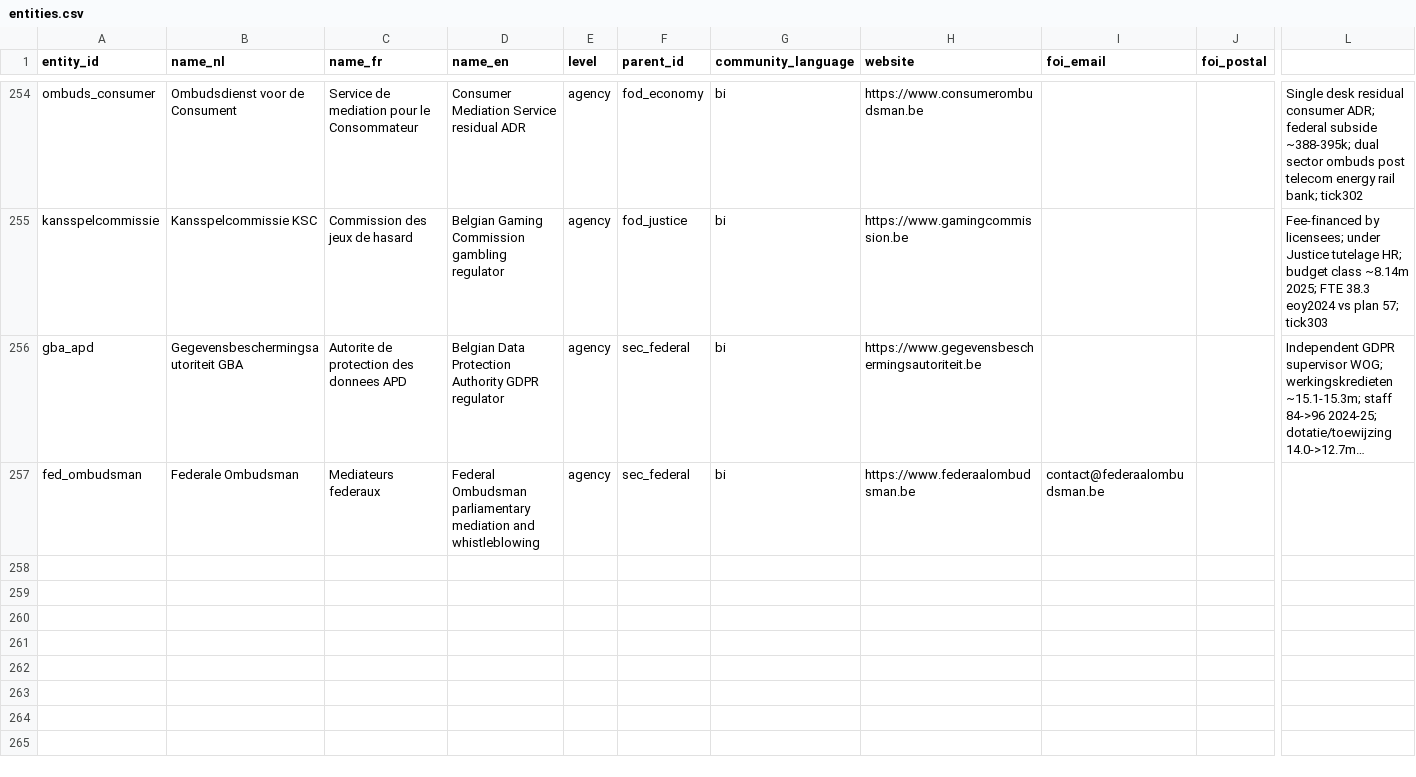
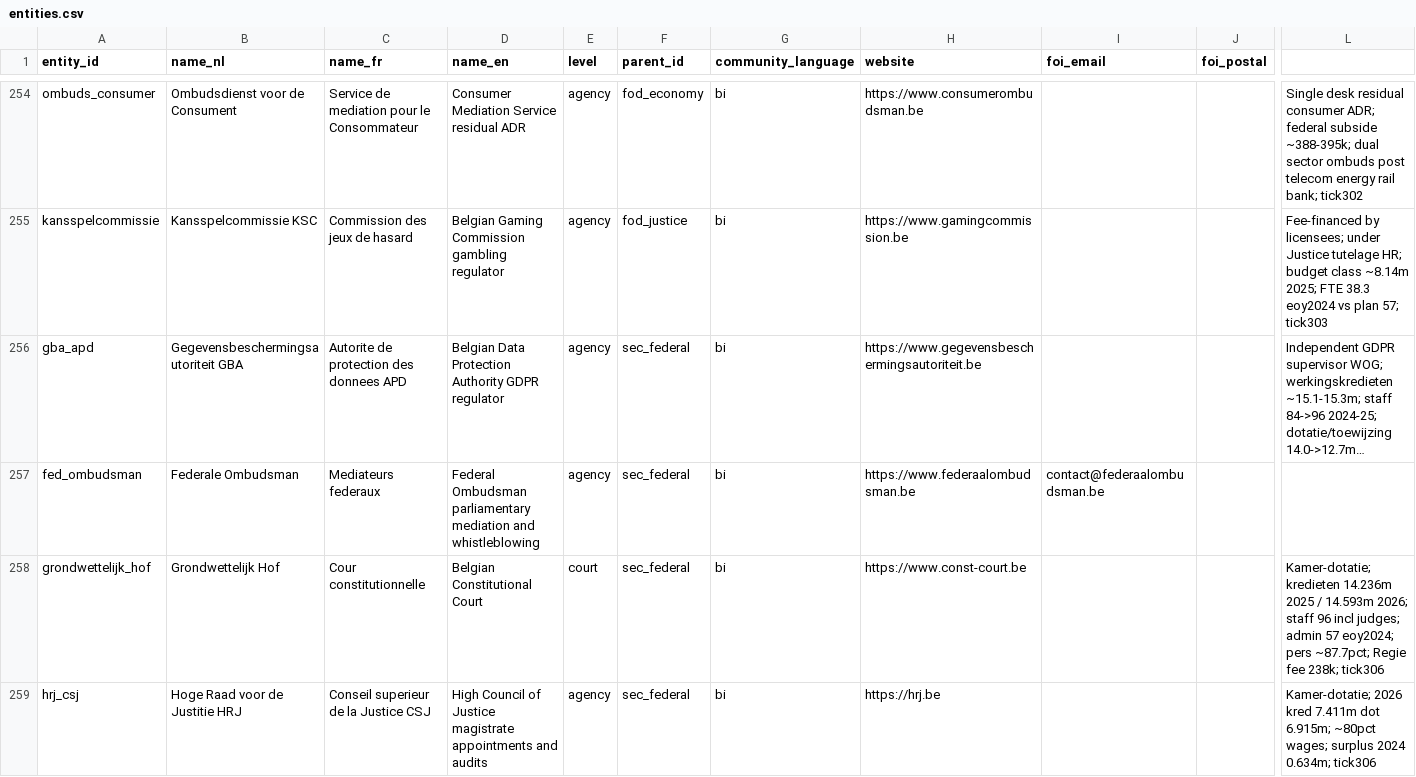
Before and after one commit to kareljanr/AIpolitics, a CSV file: docs/doge/data/entities.csv, drawn as a sheet; only a part is shown, gaps mark what is left out; long unchanged cells end in …; rows hold the shown columns only; the diff covers the shown part only; the diff names each change by its address in the sheet, - before the commit and + after, or states it on an @@ line.

```diff
--- a/docs/doge/data/entities.csv
+++ b/docs/doge/data/entities.csv
+row 258: grondwettelijk_hof | Grondwettelijk Hof | Cour constitutionnelle | Belgian Constitutional Court | court | sec_federal | bi | https://www.const-court.be |  |  | Kamer-dotatie; kredieten 14.236m 2025 / 14.593m 2026; staff 96 incl judges; admin 57 eoy2024; pers ~87.7pct; Regie fee 238k; tick306
+row 259: hrj_csj | Hoge Raad voor de Justitie HRJ | Conseil superieur de la Justice CSJ | High Council of Justice magistrate appointments and audits | agency | sec_federal | bi | https://hrj.be |  |  | Kamer-dotatie; 2026 kred 7.411m dot 6.915m; ~80pct wages; surplus 2024 0.634m; tick306
```
Also changed, not shown: 2 added rows and 3 edited cells elsewhere in this file, docs/doge/data/budgets.csv, docs/doge/data/commitments.csv, 8 other files.
